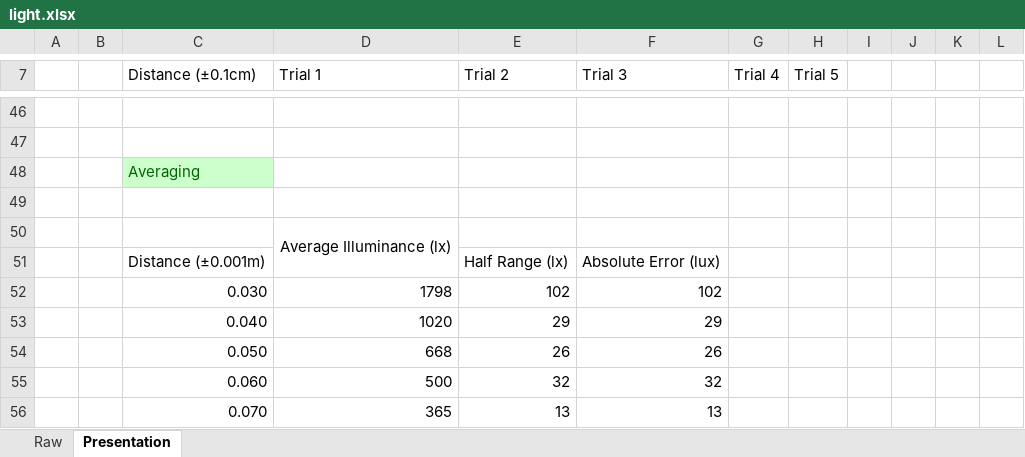
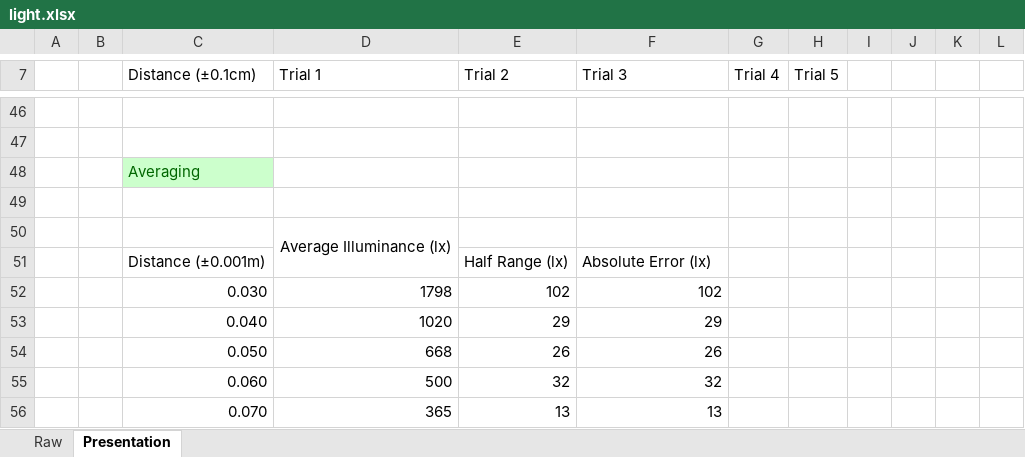
Before and after one commit to Troppydash/IAProjects, an Excel workbook: Physics/draft/light.xlsx, sheet Presentation, drawn as a sheet; only a part is shown, gaps mark what is left out; values as stored, in another font and other column widths than the file's, no borders; charts and pictures not drawn; the diff names each change by its address in the sheet, - before the commit and + after, or states it on an @@ line.

```diff
--- a/Physics/draft/light.xlsx (sheet Presentation)
+++ b/Physics/draft/light.xlsx (sheet Presentation)
-F51 (Trial 3): Absolute Error (lux)
+F51 (Trial 3): Absolute Error (lx)
```
Also changed, not shown: 7 other files.
